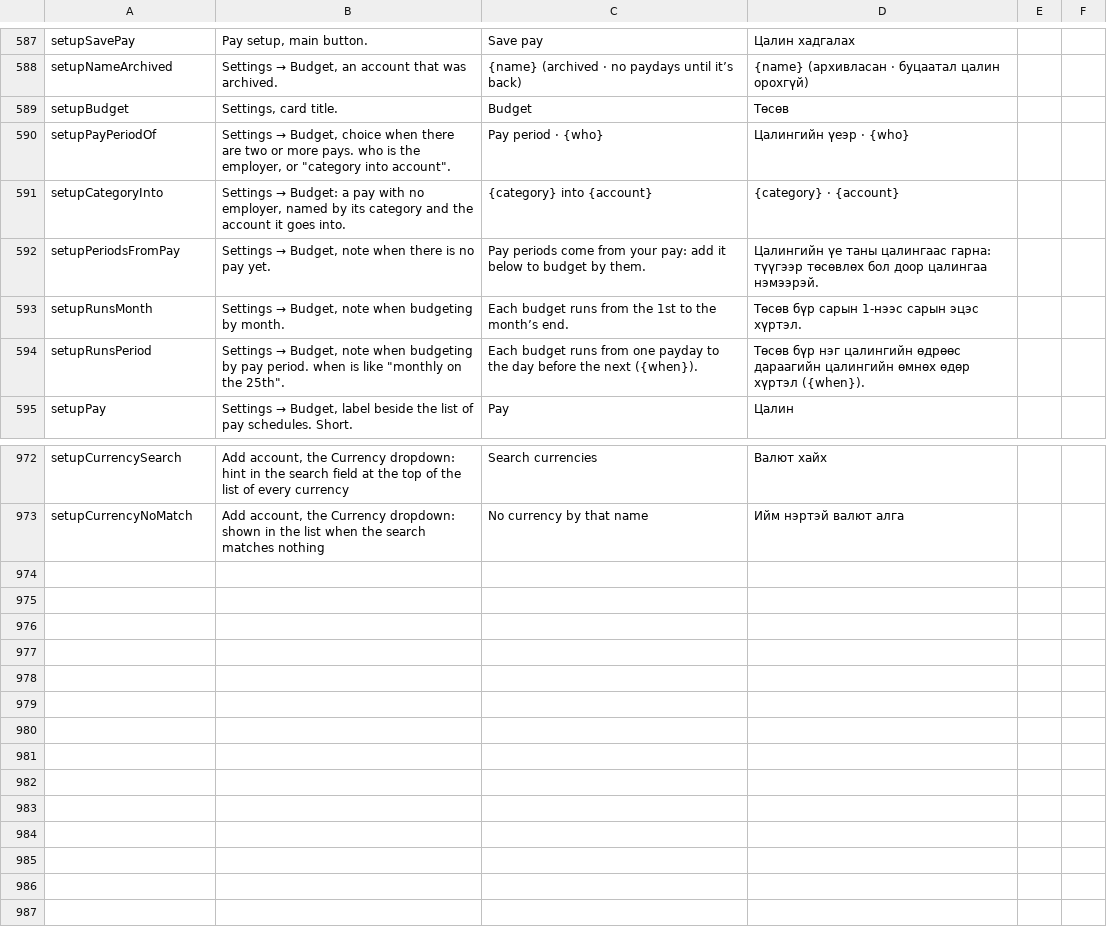
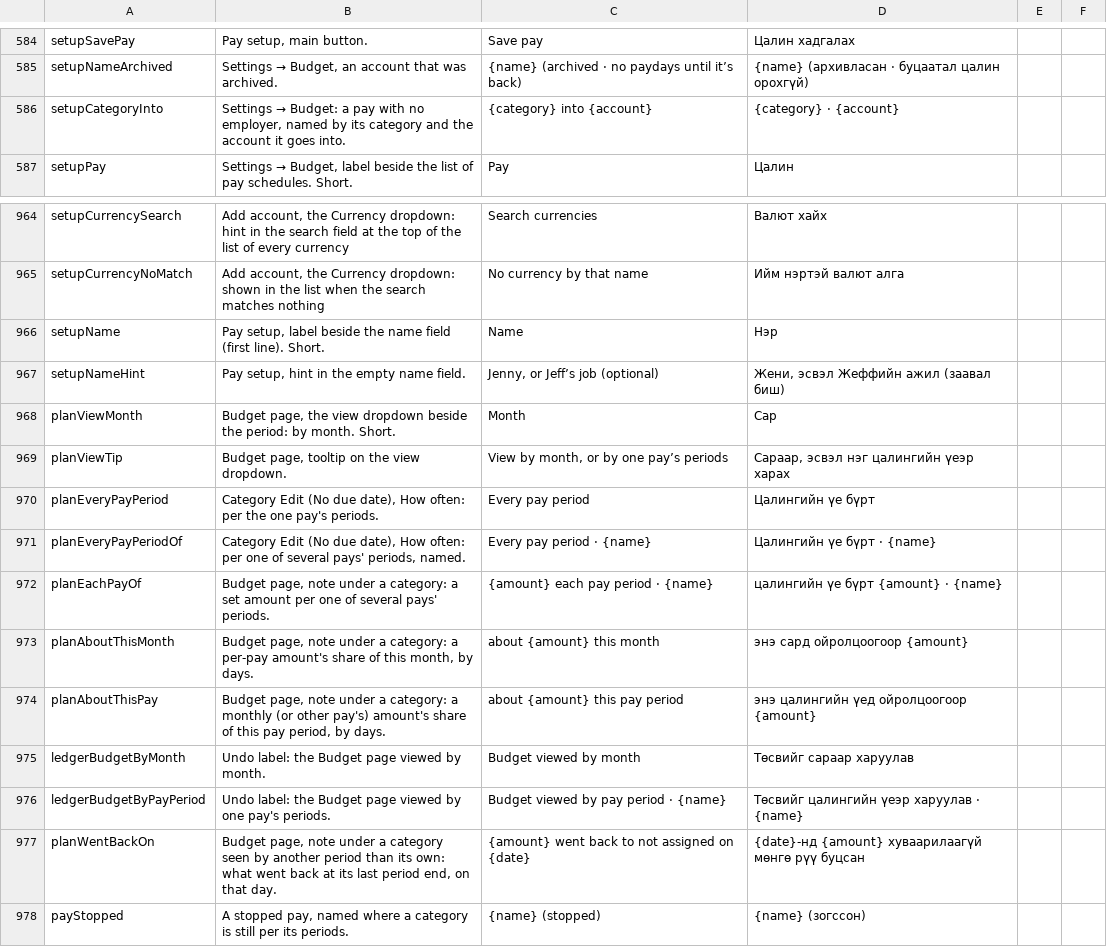
Before and after one commit to Loveland-Solutions/betterbudget-app, a CSV file: docs/mongolian-review.csv, drawn as a sheet; only a part is shown, gaps mark what is left out; the diff covers the shown part only.

```diff
--- a/docs/mongolian-review.csv
+++ b/docs/mongolian-review.csv
@@ -588,8 +585,3 @@ setupSavePay,"Pay setup, main button.",Save pay,Цалин хадгалах,,
 setupNameArchived,"Settings → Budget, an account that was archived.",{name} (archived · no paydays until it’s back),{name} (архивласан · буцаатал цалин орохгүй),,
-setupBudget,"Settings, card title.",Budget,Төсөв,,
-setupPayPeriodOf,"Settings → Budget, choice when there are two or more pays. who is the employer, or ""category into account"".",Pay period · {who},Цалингийн үеэр · {who},,
 setupCategoryInto,"Settings → Budget: a pay with no employer, named by its category and the account it goes into.",{category} into {account},{category} · {account},,
-setupPeriodsFromPay,"Settings → Budget, note when there is no pay yet.",Pay periods come from your pay: add it below to budget by them.,Цалингийн үе таны цалингаас гарна: түүгээр төсөвлөх бол доор цалингаа нэмээрэй.,,
-setupRunsMonth,"Settings → Budget, note when budgeting by month.",Each budget runs from the 1st to the month’s end.,Төсөв бүр сарын 1-нээс сарын эцэс хүртэл.,,
-setupRunsPeriod,"Settings → Budget, note when budgeting by pay period. when is like ""monthly on the 25th"".",Each budget runs from one payday to the day before the next ({when}).,Төсөв бүр нэг цалингийн өдрөөс дараагийн цалингийн өмнөх өдөр хүртэл ({when}).,,
 setupPay,"Settings → Budget, label beside the list of pay schedules. Short.",Pay,Цалин,,
@@ -991 +983,14 @@ setupCurrencySearch,"Add account, the Currency dropdown: hint in the search fiel
 setupCurrencyNoMatch,"Add account, the Currency dropdown: shown in the list when the search matches nothing",No currency by that name,Ийм нэртэй валют алга,,
+setupName,"Pay setup, label beside the name field (first line). Short.",Name,Нэр,,
+setupNameHint,"Pay setup, hint in the empty name field.","Jenny, or Jeff’s job (optional)","Жени, эсвэл Жеффийн ажил (заавал биш)",,
+planViewMonth,"Budget page, the view dropdown beside the period: by month. Short.",Month,Сар,,
+planViewTip,"Budget page, tooltip on the view dropdown.","View by month, or by one pay’s periods","Сараар, эсвэл нэг цалингийн үеэр харах",,
+planEveryPayPeriod,"Category Edit (No due date), How often: per the one pay's periods.",Every pay period,Цалингийн үе бүрт,,
+planEveryPayPeriodOf,"Category Edit (No due date), How often: per one of several pays' periods, named.",Every pay period · {name},Цалингийн үе бүрт · {name},,
+planEachPayOf,"Budget page, note under a category: a set amount per one of several pays' periods.",{amount} each pay period · {name},цалингийн үе бүрт {amount} · {name},,
+planAboutThisMonth,"Budget page, note under a category: a per-pay amount's share of this month, by days.",about {amount} this month,энэ сард ойролцоогоор {amount},,
+planAboutThisPay,"Budget page, note under a category: a monthly (or other pay's) amount's share of this pay period, by days.",about {amount} this pay period,энэ цалингийн үед ойролцоогоор {amount},,
+ledgerBudgetByMonth,Undo label: the Budget page viewed by month.,Budget viewed by month,Төсвийг сараар харуулав,,
+ledgerBudgetByPayPeriod,Undo label: the Budget page viewed by one pay's periods.,Budget viewed by pay period · {name},Төсвийг цалингийн үеэр харуулав · {name},,
+planWentBackOn,"Budget page, note under a category seen by another period than its own: what went back at its last period end, on that day.",{amount} went back to not assigned on {date},{date}-нд {amount} хуваарилаагүй мөнгө рүү буцсан,,
+payStopped,"A stopped pay, named where a category is still per its periods.",{name} (stopped),{name} (зогссон),,
```
Also changed, not shown: 3 removed rows and 1 edited cell elsewhere in this file, 36 other files.
